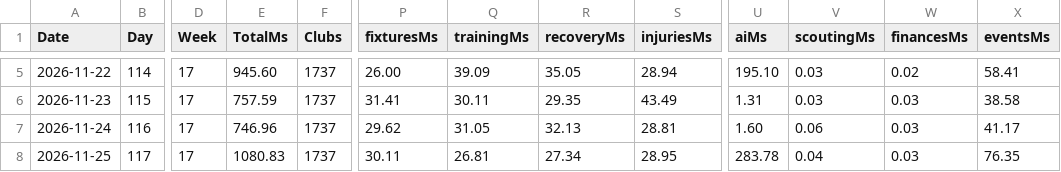
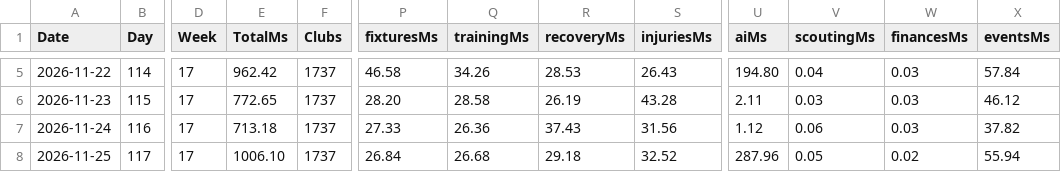
Before and after one commit to minaadelrafat1-design/ManagerLegecy, a CSV file: outputs/baseline-fresh-30.csv, drawn as a sheet; only a part is shown, gaps mark what is left out; the diff covers the shown part only; the diff names each change by its address in the sheet, - before the commit and + after, or states it on an @@ line.

```diff
--- a/outputs/baseline-fresh-30.csv
+++ b/outputs/baseline-fresh-30.csv
-E5 (TotalMs): 945.60
+E5 (TotalMs): 962.42
-P5 (fixturesMs): 26.00
+P5 (fixturesMs): 46.58
-Q5 (trainingMs): 39.09
+Q5 (trainingMs): 34.26
-R5 (recoveryMs): 35.05
+R5 (recoveryMs): 28.53
-S5 (injuriesMs): 28.94
+S5 (injuriesMs): 26.43
-U5 (aiMs): 195.10
+U5 (aiMs): 194.80
-V5 (scoutingMs): 0.03
+V5 (scoutingMs): 0.04
-W5 (financesMs): 0.02
+W5 (financesMs): 0.03
-X5 (eventsMs): 58.41
+X5 (eventsMs): 57.84
-E6 (TotalMs): 757.59
+E6 (TotalMs): 772.65
-P6 (fixturesMs): 31.41
+P6 (fixturesMs): 28.20
-Q6 (trainingMs): 30.11
+Q6 (trainingMs): 28.58
-R6 (recoveryMs): 29.35
+R6 (recoveryMs): 26.19
-S6 (injuriesMs): 43.49
+S6 (injuriesMs): 43.28
-U6 (aiMs): 1.31
+U6 (aiMs): 2.11
-X6 (eventsMs): 38.58
+X6 (eventsMs): 46.12
-E7 (TotalMs): 746.96
+E7 (TotalMs): 713.18
-P7 (fixturesMs): 29.62
+P7 (fixturesMs): 27.33
-Q7 (trainingMs): 31.05
+Q7 (trainingMs): 26.36
-R7 (recoveryMs): 32.13
+R7 (recoveryMs): 37.43
-S7 (injuriesMs): 28.81
+S7 (injuriesMs): 31.56
-U7 (aiMs): 1.60
+U7 (aiMs): 1.12
-X7 (eventsMs): 41.17
+X7 (eventsMs): 37.82
-E8 (TotalMs): 1080.83
+E8 (TotalMs): 1006.10
-P8 (fixturesMs): 30.11
+P8 (fixturesMs): 26.84
-Q8 (trainingMs): 26.81
+Q8 (trainingMs): 26.68
-R8 (recoveryMs): 27.34
+R8 (recoveryMs): 29.18
-S8 (injuriesMs): 28.95
+S8 (injuriesMs): 32.52
-U8 (aiMs): 283.78
+U8 (aiMs): 287.96
-V8 (scoutingMs): 0.04
+V8 (scoutingMs): 0.05
-W8 (financesMs): 0.03
+W8 (financesMs): 0.02
-X8 (eventsMs): 76.35
+X8 (eventsMs): 55.94
```
Also changed, not shown: 152 edited cells elsewhere in this file, outputs/baseline-fresh-7.csv, 16 other files.
